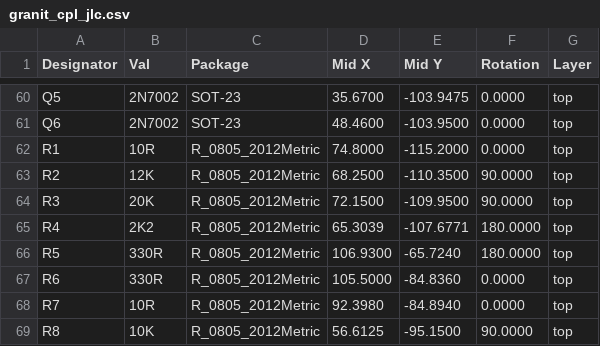
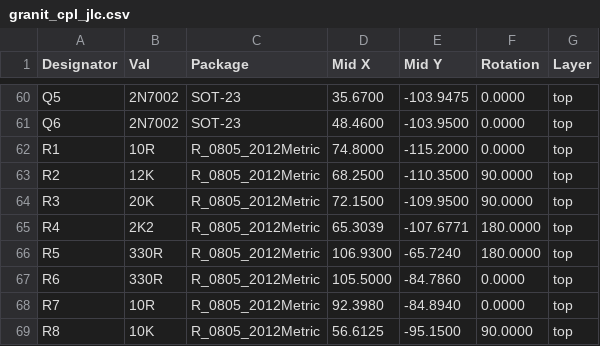
Before and after one commit to laenzlinger/offsite-backup, a CSV file: JLCPCB/granit_cpl_jlc.csv, drawn as a sheet; only a part is shown, gaps mark what is left out.

Commit message:
Deploying to gh-pages from @ laenzlinger/granit@521c91320a37bd64a7522699e8d8c287e29e3d0d 🚀

```diff
--- a/JLCPCB/granit_cpl_jlc.csv
+++ b/JLCPCB/granit_cpl_jlc.csv
@@ -66,3 +66,3 @@ Designator,Val,Package,Mid X,Mid Y,Rotation,Layer
 "R5","330R","R_0805_2012Metric",106.9300,-65.7240,180.0000,top
-"R6","330R","R_0805_2012Metric",105.5000,-84.8360,0.0000,top
+"R6","330R","R_0805_2012Metric",105.5000,-84.7860,0.0000,top
 "R7","10R","R_0805_2012Metric",92.3980,-84.8940,0.0000,top
```
Also changed, not shown: 7 other files.
